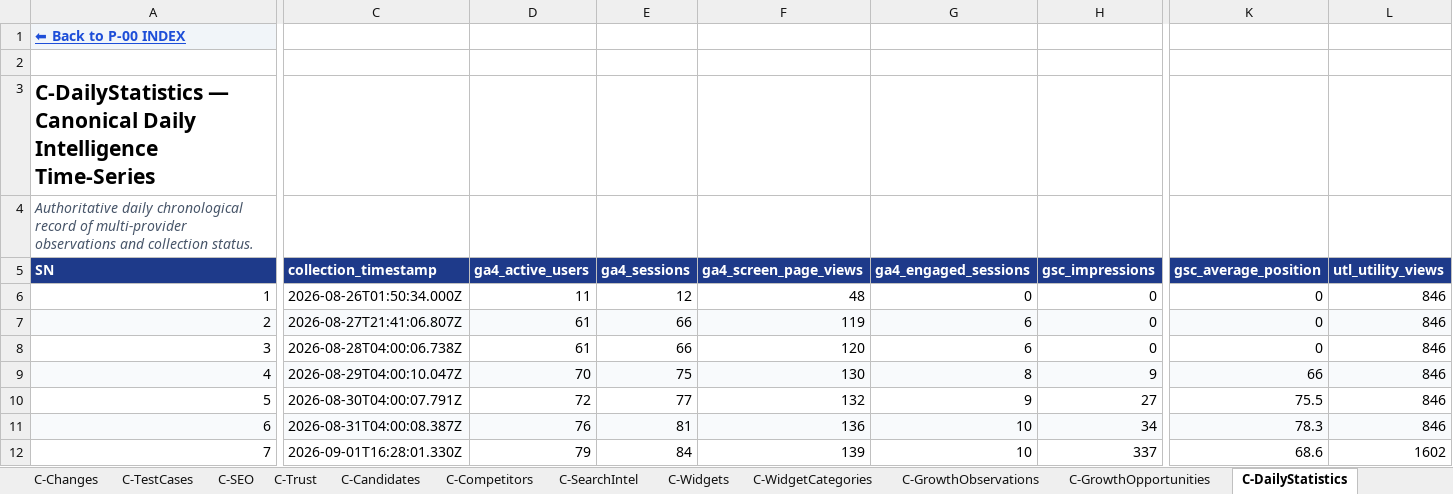
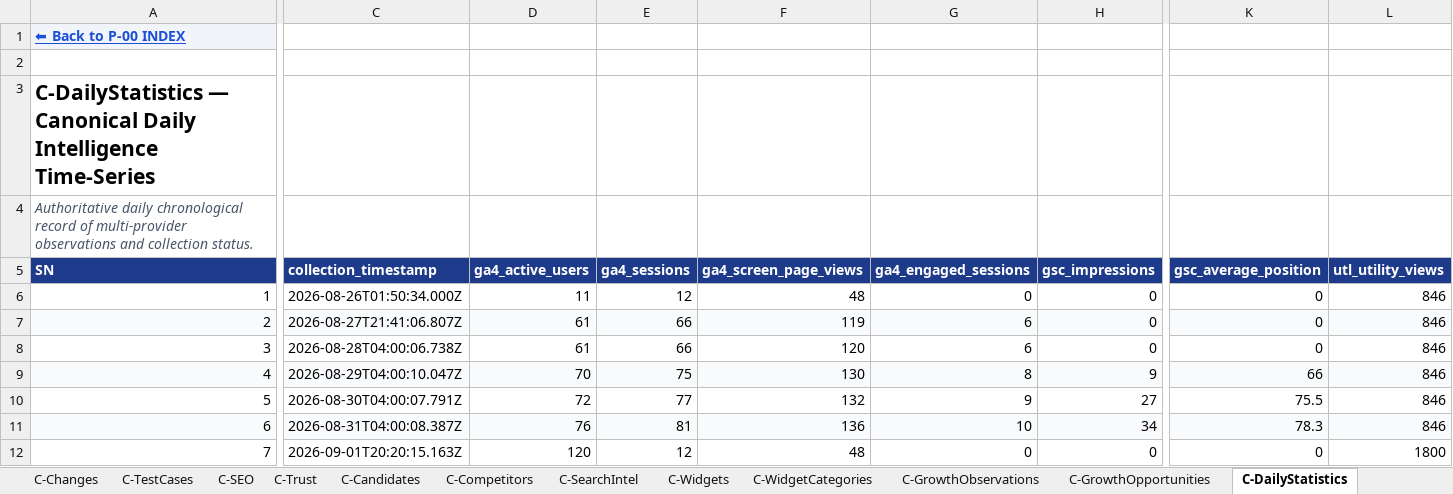
Before and after one commit to devmallik4321/utl-tools, an Excel workbook: control/UTL-CONTROL-CENTER.xlsx, sheet C-DailyStatistics, drawn as a sheet; only a part is shown, gaps mark what is left out; values as stored, in another font and other column widths than the file's, no borders; the diff covers the shown part only; the diff names each change by its address in the sheet, - before the commit and + after, or states it on an @@ line.

```diff
--- a/control/UTL-CONTROL-CENTER.xlsx (sheet C-DailyStatistics)
+++ b/control/UTL-CONTROL-CENTER.xlsx (sheet C-DailyStatistics)
-C12 (collection_timestamp): 2026-09-01T16:28:01.330Z
+C12 (collection_timestamp): 2026-09-01T20:20:15.163Z
-D12 (ga4_active_users): 79
+D12 (ga4_active_users): 120
-E12 (ga4_sessions): 84
+E12 (ga4_sessions): 12
-F12 (ga4_screen_page_views): 139
+F12 (ga4_screen_page_views): 48
-G12 (ga4_engaged_sessions): 10
+G12 (ga4_engaged_sessions): 0
-H12 (gsc_impressions): 337
+H12 (gsc_impressions): 0
-K12 (gsc_average_position): 68.6
+K12 (gsc_average_position): 0
-L12 (utl_utility_views): 1602
+L12 (utl_utility_views): 1800
```
Also changed, not shown: 1 edited cell elsewhere in this sheet, sheet C-Reviews, sheet P-Utilities, sheet C-Changes, sheet C-TestCases, sheet C-SEO, sheet C-Trust, 19 other files.
